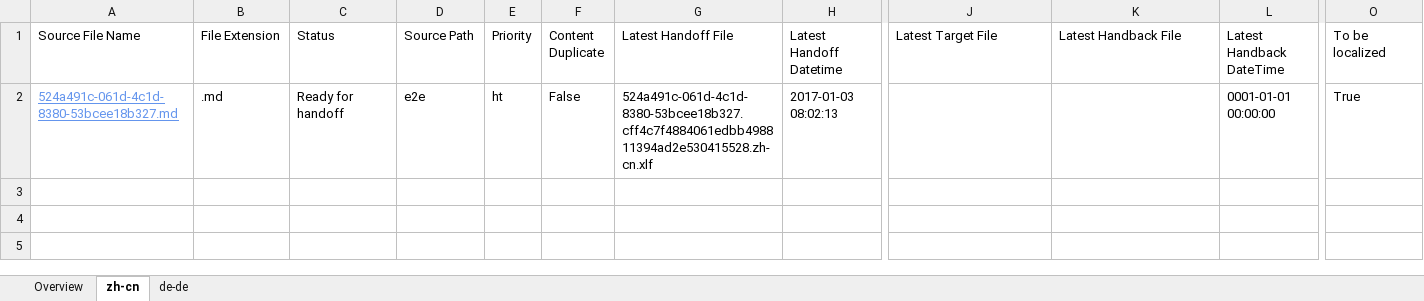
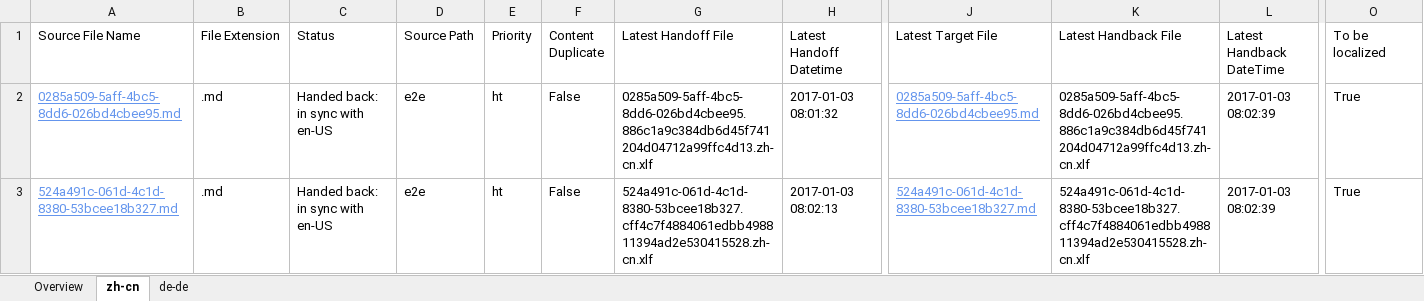
Before and after one commit to OpenLocalizationTestOrg/ol-test1-handback, an Excel workbook: ol-handback/OpenLocalizationTestOrg/ol-test1/ci/localization-status.xlsx, sheet zh-cn, drawn as a sheet; only a part is shown, gaps mark what is left out; values as stored, in another font and other column widths than the file's, no borders; table styles not drawn; addresses are those after the commit; rows hold the shown columns only; the diff names each change by its address in the sheet, - before the commit and + after, or states it on an @@ line.

Commit message:
Generate Report for Handback

```diff
--- a/ol-handback/OpenLocalizationTestOrg/ol-test1/ci/localization-status.xlsx (sheet zh-cn)
+++ b/ol-handback/OpenLocalizationTestOrg/ol-test1/ci/localization-status.xlsx (sheet zh-cn)
+row 2: 0285a509-5aff-4bc5-8dd6-026bd4cbee95.md | .md | Handed back: in sync with en-US | e2e | ht | False | 0285a509-5aff-4bc5-8dd6-026bd4cbee95.886c1a9c384db6d45f741204d04712a99ffc4d13.zh-cn.xlf | 2017-01-03 08:01:32 | 0285a509-5aff-4bc5-8dd6-026bd4cbee95.md | 0285a509-5aff-4bc5-8dd6-026bd4cbee95.886c1a9c384db6d45f741204d04712a99ffc4d13.zh-cn.xlf | 2017-01-03 08:02:39 | True
-C3 (Status): Ready for handoff
+C3 (Status): Handed back: in sync with en-US
-J3 (Latest Target File): (empty)
+J3 (Latest Target File): 524a491c-061d-4c1d-8380-53bcee18b327.md
-K3 (Latest Handback File): (empty)
+K3 (Latest Handback File): 524a491c-061d-4c1d-8380-53bcee18b327.cff4c7f4884061edbb498811394ad2e530415528.zh-cn.xlf
-L3 (Latest Handback DateTime): 0001-01-01 00:00:00
+L3 (Latest Handback DateTime): 2017-01-03 08:02:39
```
Also changed, not shown: sheet de-de, sheet Overview, 1 other file.
